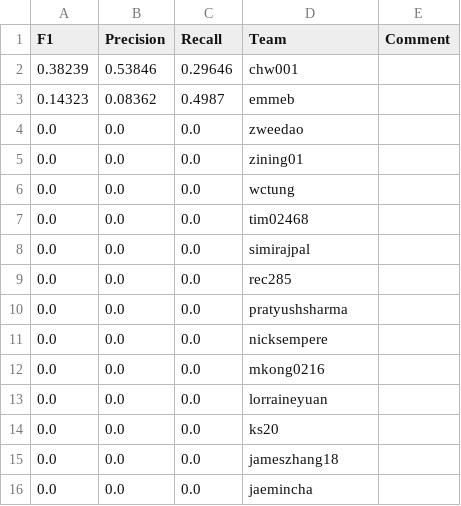
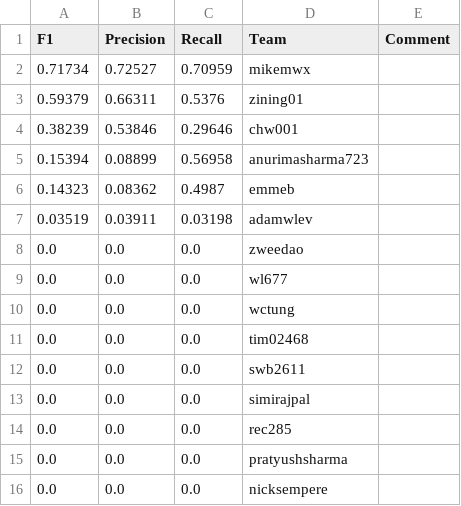
Before and after one commit to ks20/leaderboards, a CSV file: final/leaderboard.csv, drawn as a sheet; only a part is shown; the shorter side is filled out with more unchanged rows; the diff covers the shown part only.

```diff
--- a/final/leaderboard.csv
+++ b/final/leaderboard.csv
@@ -1,8 +1,13 @@
 F1,Precision,Recall,Team,Comment
+0.71734,0.72527,0.70959,mikemwx,
+0.59379,0.66311,0.5376,zining01,
 0.38239,0.53846,0.29646,chw001,
+0.15394,0.08899,0.56958,anurimasharma723,
 0.14323,0.08362,0.4987,emmeb,
+0.03519,0.03911,0.03198,adamwlev,
 0.0,0.0,0.0,zweedao,
-0.0,0.0,0.0,zining01,
+0.0,0.0,0.0,wl677,
 0.0,0.0,0.0,wctung,
 0.0,0.0,0.0,tim02468,
+0.0,0.0,0.0,swb2611,
 0.0,0.0,0.0,simirajpal,
```
Also changed, not shown: 5 added rows, 3 removed rows and 3 edited cells elsewhere in this file.
